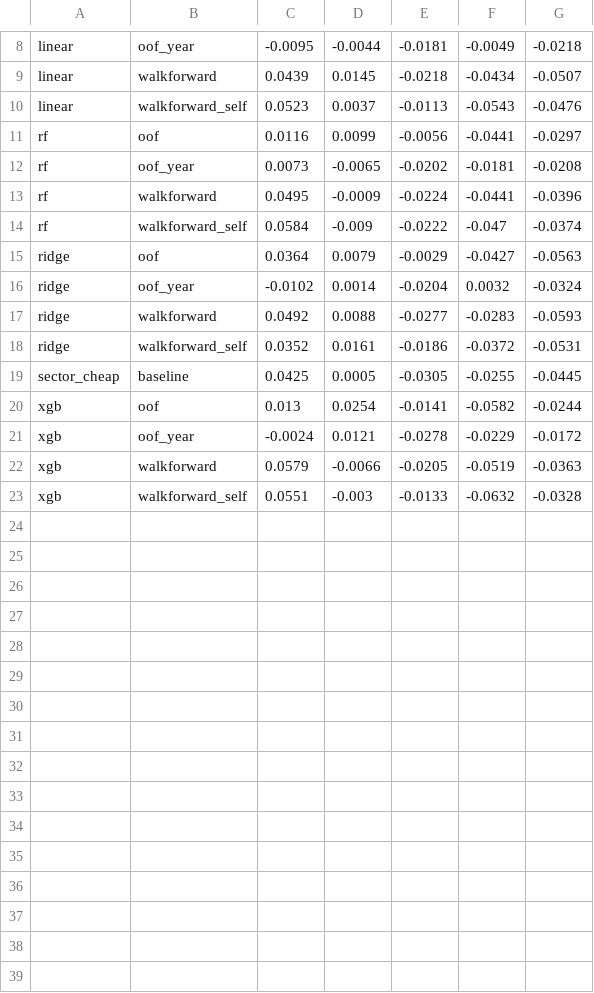
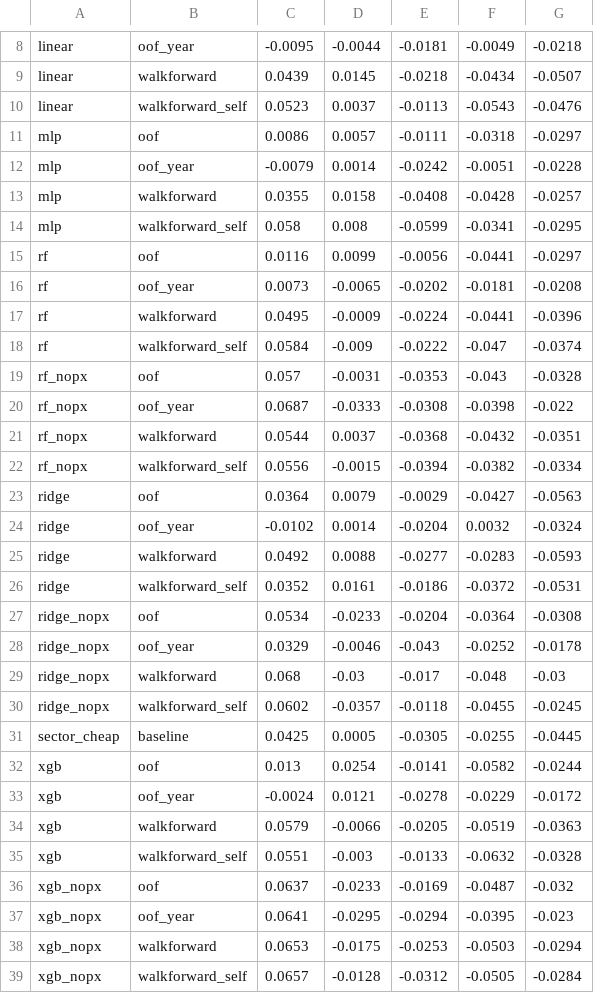
Before and after one commit to yunhoc13/sp500, a CSV file: results/backtest_group_returns.csv, drawn as a sheet; only a part is shown, gaps mark what is left out; the diff names each change by its address in the sheet, - before the commit and + after, or states it on an @@ line.

```diff
--- a/results/backtest_group_returns.csv
+++ b/results/backtest_group_returns.csv
+row 11: mlp | oof | 0.0086 | 0.0057 | -0.0111 | -0.0318 | -0.0297
+row 12: mlp | oof_year | -0.0079 | 0.0014 | -0.0242 | -0.0051 | -0.0228
+row 13: mlp | walkforward | 0.0355 | 0.0158 | -0.0408 | -0.0428 | -0.0257
+row 14: mlp | walkforward_self | 0.058 | 0.008 | -0.0599 | -0.0341 | -0.0295
+row 19: rf_nopx | oof | 0.057 | -0.0031 | -0.0353 | -0.043 | -0.0328
+row 20: rf_nopx | oof_year | 0.0687 | -0.0333 | -0.0308 | -0.0398 | -0.022
+row 21: rf_nopx | walkforward | 0.0544 | 0.0037 | -0.0368 | -0.0432 | -0.0351
+row 22: rf_nopx | walkforward_self | 0.0556 | -0.0015 | -0.0394 | -0.0382 | -0.0334
+row 27: ridge_nopx | oof | 0.0534 | -0.0233 | -0.0204 | -0.0364 | -0.0308
+row 28: ridge_nopx | oof_year | 0.0329 | -0.0046 | -0.043 | -0.0252 | -0.0178
+row 29: ridge_nopx | walkforward | 0.068 | -0.03 | -0.017 | -0.048 | -0.03
+row 30: ridge_nopx | walkforward_self | 0.0602 | -0.0357 | -0.0118 | -0.0455 | -0.0245
+row 36: xgb_nopx | oof | 0.0637 | -0.0233 | -0.0169 | -0.0487 | -0.032
+row 37: xgb_nopx | oof_year | 0.0641 | -0.0295 | -0.0294 | -0.0395 | -0.023
+row 38: xgb_nopx | walkforward | 0.0653 | -0.0175 | -0.0253 | -0.0503 | -0.0294
+row 39: xgb_nopx | walkforward_self | 0.0657 | -0.0128 | -0.0312 | -0.0505 | -0.0284
```
Also changed, not shown: results/backtest_2020_cheapest.csv, results/backtest_cheapest_profile.csv, 10 other files.
